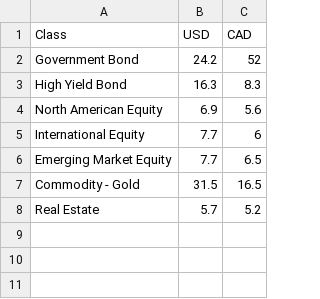
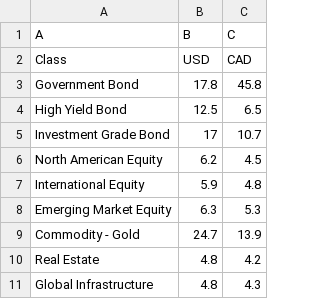
Before and after one commit to shin2suka/Robo-Advisor, a CSV file: visualization/data/df_allocations.csv, drawn as a sheet.

```diff
--- a/visualization/data/df_allocations.csv
+++ b/visualization/data/df_allocations.csv
@@ -1,8 +1,11 @@
+A,B,C
 Class,USD,CAD
-Government Bond,24.2,52
-High Yield Bond,16.3,8.3
-North American Equity,6.9,5.6
-International Equity,7.7,6
-Emerging Market Equity,7.7,6.5
-Commodity - Gold,31.5,16.5
-Real Estate,5.7,5.2
+Government Bond,17.8,45.8
+High Yield Bond,12.5,6.5
+Investment Grade Bond,17,10.7
+North American Equity,6.2,4.5
+International Equity,5.9,4.8
+Emerging Market Equity,6.3,5.3
+Commodity - Gold,24.7,13.9
+Real Estate,4.8,4.2
+Global Infrastructure,4.8,4.3
```
Also changed, not shown: visualization/data/df_holdings.csv, 7 other files.
